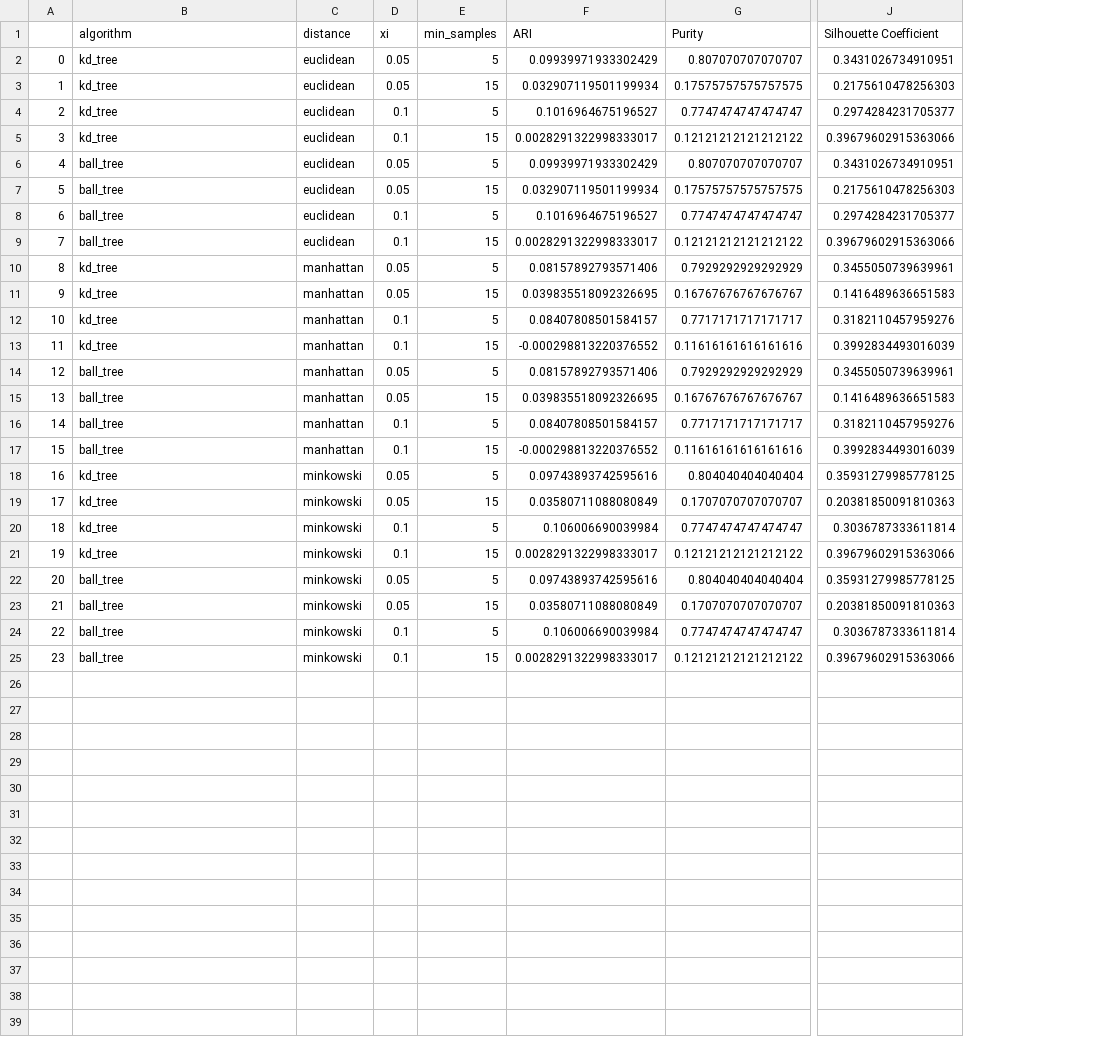
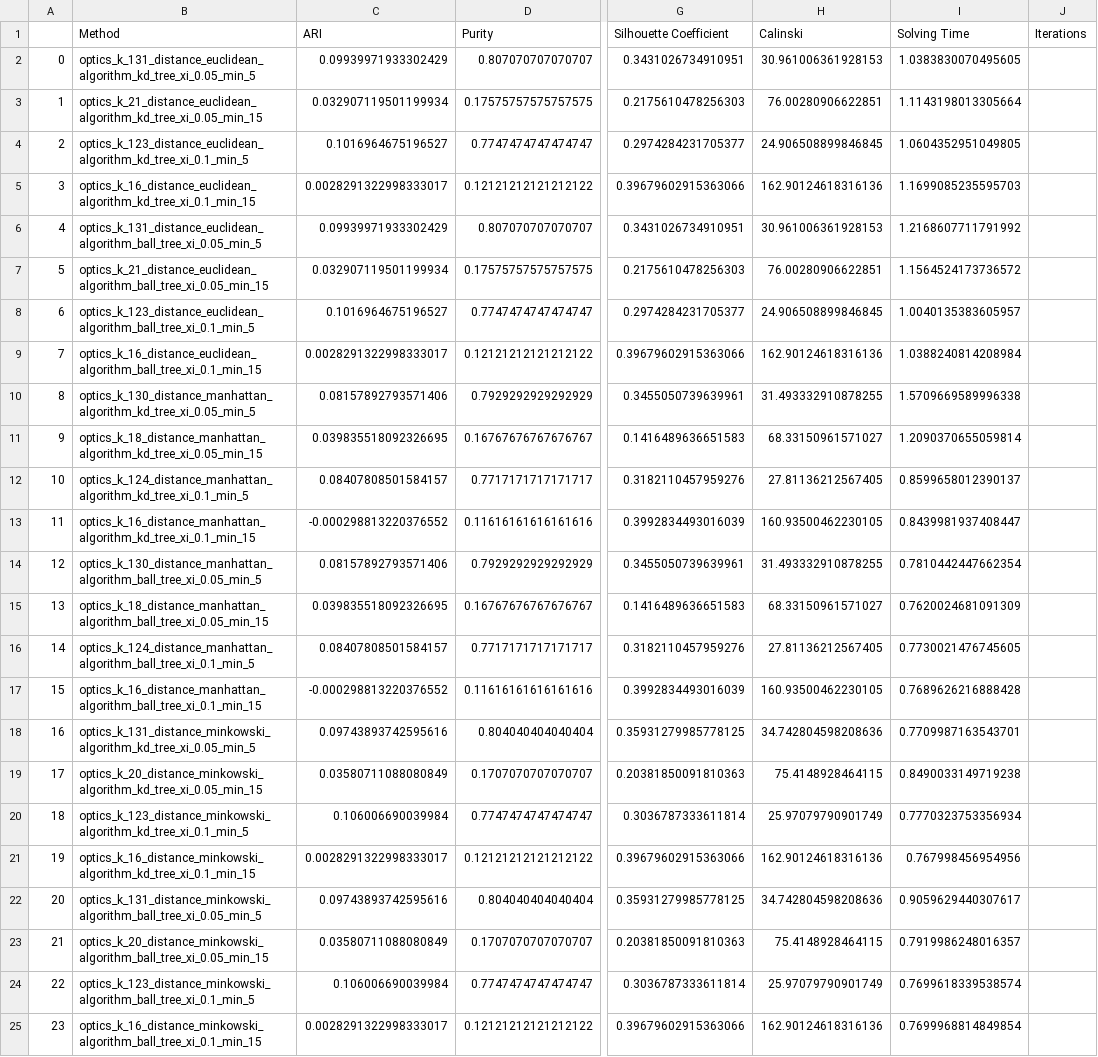
Before and after one commit to Bernat-C/Clustering-Analysis, a CSV file: output/results_optics_vowel.csv, drawn as a sheet; only a part is shown, gaps mark what is left out; removed rows and columns are numbered as before the commit, all else as after; the diff names each change by its address in the sheet, - before the commit and + after, or states it on an @@ line.

Commit message:
resultsaina3

```diff
--- a/output/results_optics_vowel.csv
+++ b/output/results_optics_vowel.csv
-column C (distance), rows 2-25: euclidean | euclidean | euclidean | euclidean | euclidean | euclidean | euclidean | euclidean | manhattan | manhattan | manhattan | manhattan | manhattan | manhattan | manhattan | manhattan | minkowski | minkowski | minkowski | minkowski | minkowski | minkowski | minkowski | minkowski
-column D (xi), rows 2-25: 0.05 | 0.05 | 0.1 | 0.1 | 0.05 | 0.05 | 0.1 | 0.1 | 0.05 | 0.05 | 0.1 | 0.1 | 0.05 | 0.05 | 0.1 | 0.1 | 0.05 | 0.05 | 0.1 | 0.1 | 0.05 | 0.05 | 0.1 | 0.1
-column E (min_samples), rows 2-25: 5 | 15 | 5 | 15 | 5 | 15 | 5 | 15 | 5 | 15 | 5 | 15 | 5 | 15 | 5 | 15 | 5 | 15 | 5 | 15 | 5 | 15 | 5 | 15
+column H (Calinski), rows 2-25: 30.961006361928153 | 76.00280906622851 | 24.906508899846845 | 162.90124618316136 | 30.961006361928153 | 76.00280906622851 | 24.906508899846845 | 162.90124618316136 | 31.493332910878255 | 68.33150961571027 | 27.81136212567405 | 160.93500462230105 | 31.493332910878255 | 68.33150961571027 | 27.81136212567405 | 160.93500462230105 | 34.742804598208636 | 75.4148928464115 | 25.97079790901749 | 162.90124618316136 | 34.742804598208636 | 75.4148928464115 | 25.97079790901749 | 162.90124618316136
+column I (Solving Time), rows 2-25: 1.0383830070495605 | 1.1143198013305664 | 1.0604352951049805 | 1.1699085235595703 | 1.2168607711791992 | 1.1564524173736572 | 1.0040135383605957 | 1.0388240814208984 | 1.5709669589996338 | 1.2090370655059814 | 0.8599658012390137 | 0.8439981937408447 | 0.7810442447662354 | 0.7620024681091309 | 0.7730021476745605 | 0.7689626216888428 | 0.7709987163543701 | 0.8490033149719238 | 0.7770323753356934 | 0.767998456954956 | 0.9059629440307617 | 0.7919986248016357 | 0.7699618339538574 | 0.7699968814849854
+column J (Iterations), empty
-B1: algorithm
+B1: Method
-B2 (Method): kd_tree
+B2 (Method): optics_k_131_distance_euclidean_algorithm_kd_tree_xi_0.05_min_5
-B3 (Method): kd_tree
+B3 (Method): optics_k_21_distance_euclidean_algorithm_kd_tree_xi_0.05_min_15
-B4 (Method): kd_tree
+B4 (Method): optics_k_123_distance_euclidean_algorithm_kd_tree_xi_0.1_min_5
-B5 (Method): kd_tree
+B5 (Method): optics_k_16_distance_euclidean_algorithm_kd_tree_xi_0.1_min_15
-B6 (Method): ball_tree
+B6 (Method): optics_k_131_distance_euclidean_algorithm_ball_tree_xi_0.05_min_5
-B7 (Method): ball_tree
+B7 (Method): optics_k_21_distance_euclidean_algorithm_ball_tree_xi_0.05_min_15
-B8 (Method): ball_tree
+B8 (Method): optics_k_123_distance_euclidean_algorithm_ball_tree_xi_0.1_min_5
-B9 (Method): ball_tree
+B9 (Method): optics_k_16_distance_euclidean_algorithm_ball_tree_xi_0.1_min_15
-B10 (Method): kd_tree
+B10 (Method): optics_k_130_distance_manhattan_algorithm_kd_tree_xi_0.05_min_5
-B11 (Method): kd_tree
+B11 (Method): optics_k_18_distance_manhattan_algorithm_kd_tree_xi_0.05_min_15
-B12 (Method): kd_tree
+B12 (Method): optics_k_124_distance_manhattan_algorithm_kd_tree_xi_0.1_min_5
-B13 (Method): kd_tree
+B13 (Method): optics_k_16_distance_manhattan_algorithm_kd_tree_xi_0.1_min_15
-B14 (Method): ball_tree
+B14 (Method): optics_k_130_distance_manhattan_algorithm_ball_tree_xi_0.05_min_5
-B15 (Method): ball_tree
+B15 (Method): optics_k_18_distance_manhattan_algorithm_ball_tree_xi_0.05_min_15
-B16 (Method): ball_tree
+B16 (Method): optics_k_124_distance_manhattan_algorithm_ball_tree_xi_0.1_min_5
-B17 (Method): ball_tree
+B17 (Method): optics_k_16_distance_manhattan_algorithm_ball_tree_xi_0.1_min_15
-B18 (Method): kd_tree
+B18 (Method): optics_k_131_distance_minkowski_algorithm_kd_tree_xi_0.05_min_5
-B19 (Method): kd_tree
+B19 (Method): optics_k_20_distance_minkowski_algorithm_kd_tree_xi_0.05_min_15
-B20 (Method): kd_tree
+B20 (Method): optics_k_123_distance_minkowski_algorithm_kd_tree_xi_0.1_min_5
-B21 (Method): kd_tree
+B21 (Method): optics_k_16_distance_minkowski_algorithm_kd_tree_xi_0.1_min_15
-B22 (Method): ball_tree
+B22 (Method): optics_k_131_distance_minkowski_algorithm_ball_tree_xi_0.05_min_5
-B23 (Method): ball_tree
+B23 (Method): optics_k_20_distance_minkowski_algorithm_ball_tree_xi_0.05_min_15
-B24 (Method): ball_tree
+B24 (Method): optics_k_123_distance_minkowski_algorithm_ball_tree_xi_0.1_min_5
-B25 (Method): ball_tree
+B25 (Method): optics_k_16_distance_minkowski_algorithm_ball_tree_xi_0.1_min_15
```
Also changed, not shown: output/results_optics_grid.csv, output/results_optics_sick.csv, 2 other files.
